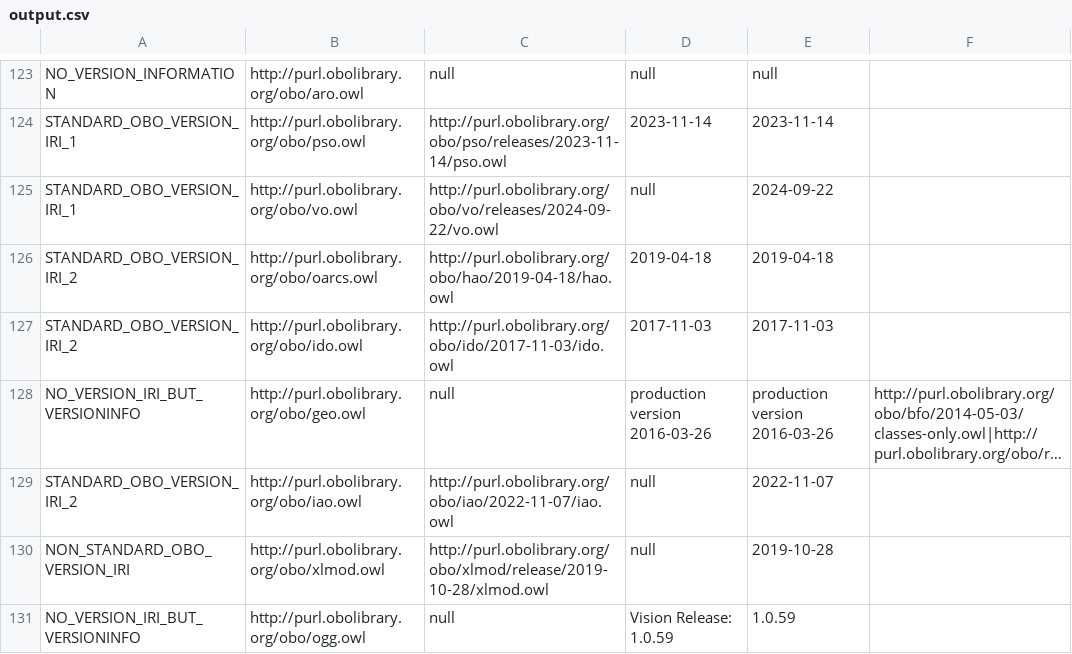
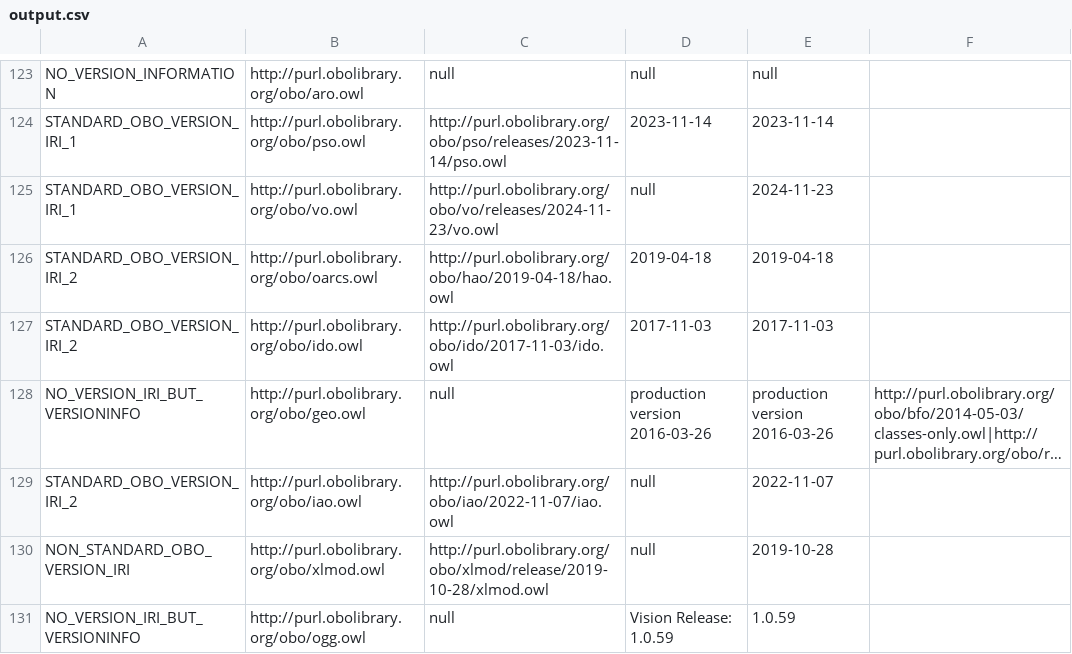
Before and after one commit to psiotwo/ontology-version-extractor, a CSV file: output.csv, drawn as a sheet; only a part is shown, gaps mark what is left out; long unchanged cells end in ….

```diff
--- a/output.csv
+++ b/output.csv
@@ -124,3 +124,3 @@ NO_VERSION_INFORMATION,http://purl.obolibrary.org/obo/aro.owl,null,null,null,,
 STANDARD_OBO_VERSION_IRI_1,http://purl.obolibrary.org/obo/pso.owl,http://purl.obolibrary.org/obo/pso/releases/2023-11-14/pso.owl,2023-11-14,2023-11-14,,
-STANDARD_OBO_VERSION_IRI_1,http://purl.obolibrary.org/obo/vo.owl,http://purl.obolibrary.org/obo/vo/releases/2024-09-22/vo.owl,null,2024-09-22,,
+STANDARD_OBO_VERSION_IRI_1,http://purl.obolibrary.org/obo/vo.owl,http://purl.obolibrary.org/obo/vo/releases/2024-11-23/vo.owl,null,2024-11-23,,
 STANDARD_OBO_VERSION_IRI_2,http://purl.obolibrary.org/obo/oarcs.owl,http://purl.obolibrary.org/obo/hao/2019-04-18/hao.owl,2019-04-18,2019-04-18,,
```
Also changed, not shown: 2 other files.
